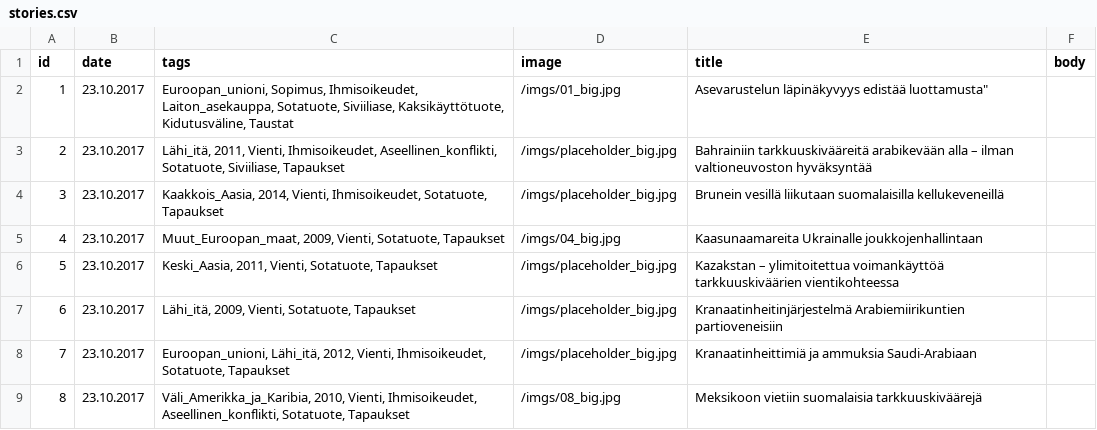
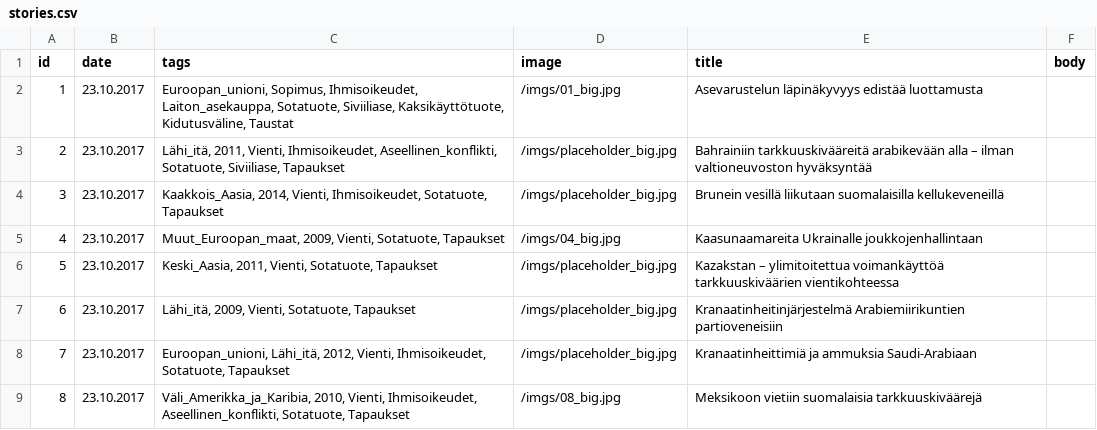
Before and after one commit to futurice/safer-globe-arms-report, a CSV file: src/data/stories.csv, drawn as a sheet; only a part is shown.

```diff
--- a/src/data/stories.csv
+++ b/src/data/stories.csv
@@ -1,3 +1,3 @@
 id,date,tags,image,title,body
-1,"23.10.2017","Euroopan_unioni, Sopimus, Ihmisoikeudet, Laiton_asekauppa, Sotatuote, Siviiliase, Kaksikäyttötuote, Kidutusväline, Taustat","/imgs/01_big.jpg",Asevarustelun läpinäkyvyys edistää luottamusta",""
+1,"23.10.2017","Euroopan_unioni, Sopimus, Ihmisoikeudet, Laiton_asekauppa, Sotatuote, Siviiliase, Kaksikäyttötuote, Kidutusväline, Taustat","/imgs/01_big.jpg","Asevarustelun läpinäkyvyys edistää luottamusta",""
 2,"23.10.2017","Lähi_itä, 2011, Vienti, Ihmisoikeudet, Aseellinen_konflikti, Sotatuote, Siviiliase, Tapaukset","/imgs/placeholder_big.jpg","Bahrainiin tarkkuuskivääreitä arabikevään alla – ilman valtioneuvoston hyväksyntää",""
```
Also changed, not shown: src/data/downloads.csv, 5 other files.
